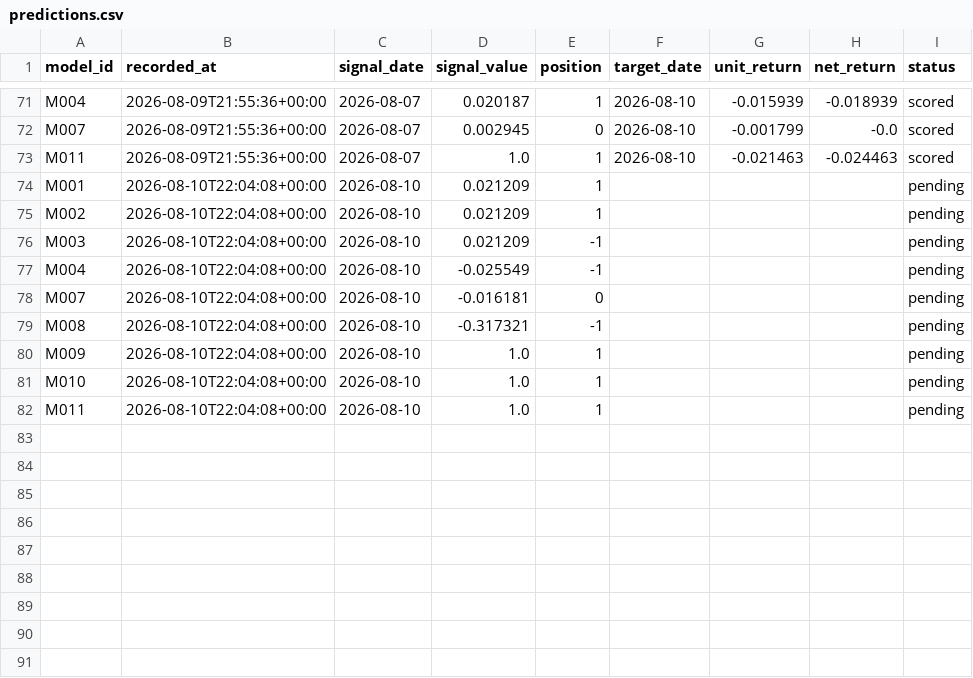
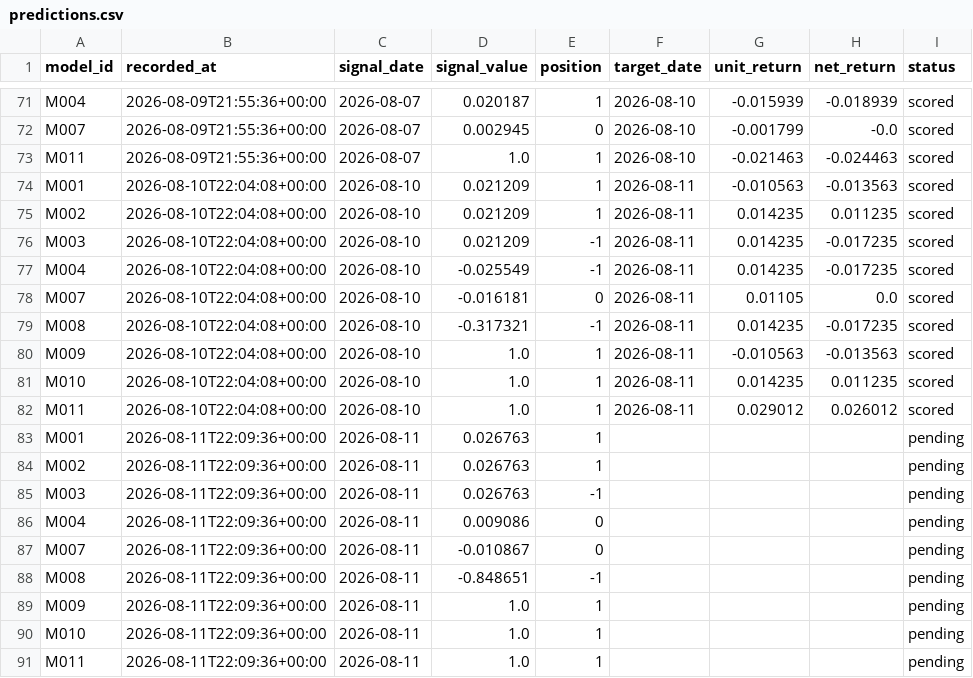
Before and after one commit to muse2002/tzalpha, a CSV file: data/predictions.csv, drawn as a sheet; only a part is shown, gaps mark what is left out.

```diff
--- a/data/predictions.csv
+++ b/data/predictions.csv
@@ -73,10 +73,19 @@ M007,2026-08-09T21:55:36+00:00,2026-08-07,0.002945,0,2026-08-10,-0.001799,-0.0,s
 M011,2026-08-09T21:55:36+00:00,2026-08-07,1.0,1,2026-08-10,-0.021463,-0.024463,scored
-M001,2026-08-10T22:04:08+00:00,2026-08-10,0.021209,1,,,,pending
-M002,2026-08-10T22:04:08+00:00,2026-08-10,0.021209,1,,,,pending
-M003,2026-08-10T22:04:08+00:00,2026-08-10,0.021209,-1,,,,pending
-M004,2026-08-10T22:04:08+00:00,2026-08-10,-0.025549,-1,,,,pending
-M007,2026-08-10T22:04:08+00:00,2026-08-10,-0.016181,0,,,,pending
-M008,2026-08-10T22:04:08+00:00,2026-08-10,-0.317321,-1,,,,pending
-M009,2026-08-10T22:04:08+00:00,2026-08-10,1.0,1,,,,pending
-M010,2026-08-10T22:04:08+00:00,2026-08-10,1.0,1,,,,pending
-M011,2026-08-10T22:04:08+00:00,2026-08-10,1.0,1,,,,pending
+M001,2026-08-10T22:04:08+00:00,2026-08-10,0.021209,1,2026-08-11,-0.010563,-0.013563,scored
+M002,2026-08-10T22:04:08+00:00,2026-08-10,0.021209,1,2026-08-11,0.014235,0.011235,scored
+M003,2026-08-10T22:04:08+00:00,2026-08-10,0.021209,-1,2026-08-11,0.014235,-0.017235,scored
+M004,2026-08-10T22:04:08+00:00,2026-08-10,-0.025549,-1,2026-08-11,0.014235,-0.017235,scored
+M007,2026-08-10T22:04:08+00:00,2026-08-10,-0.016181,0,2026-08-11,0.01105,0.0,scored
+M008,2026-08-10T22:04:08+00:00,2026-08-10,-0.317321,-1,2026-08-11,0.014235,-0.017235,scored
+M009,2026-08-10T22:04:08+00:00,2026-08-10,1.0,1,2026-08-11,-0.010563,-0.013563,scored
+M010,2026-08-10T22:04:08+00:00,2026-08-10,1.0,1,2026-08-11,0.014235,0.011235,scored
+M011,2026-08-10T22:04:08+00:00,2026-08-10,1.0,1,2026-08-11,0.029012,0.026012,scored
+M001,2026-08-11T22:09:36+00:00,2026-08-11,0.026763,1,,,,pending
+M002,2026-08-11T22:09:36+00:00,2026-08-11,0.026763,1,,,,pending
+M003,2026-08-11T22:09:36+00:00,2026-08-11,0.026763,-1,,,,pending
+M004,2026-08-11T22:09:36+00:00,2026-08-11,0.009086,0,,,,pending
+M007,2026-08-11T22:09:36+00:00,2026-08-11,-0.010867,0,,,,pending
+M008,2026-08-11T22:09:36+00:00,2026-08-11,-0.848651,-1,,,,pending
+M009,2026-08-11T22:09:36+00:00,2026-08-11,1.0,1,,,,pending
+M010,2026-08-11T22:09:36+00:00,2026-08-11,1.0,1,,,,pending
+M011,2026-08-11T22:09:36+00:00,2026-08-11,1.0,1,,,,pending
```
Also changed, not shown: 2 other files.
